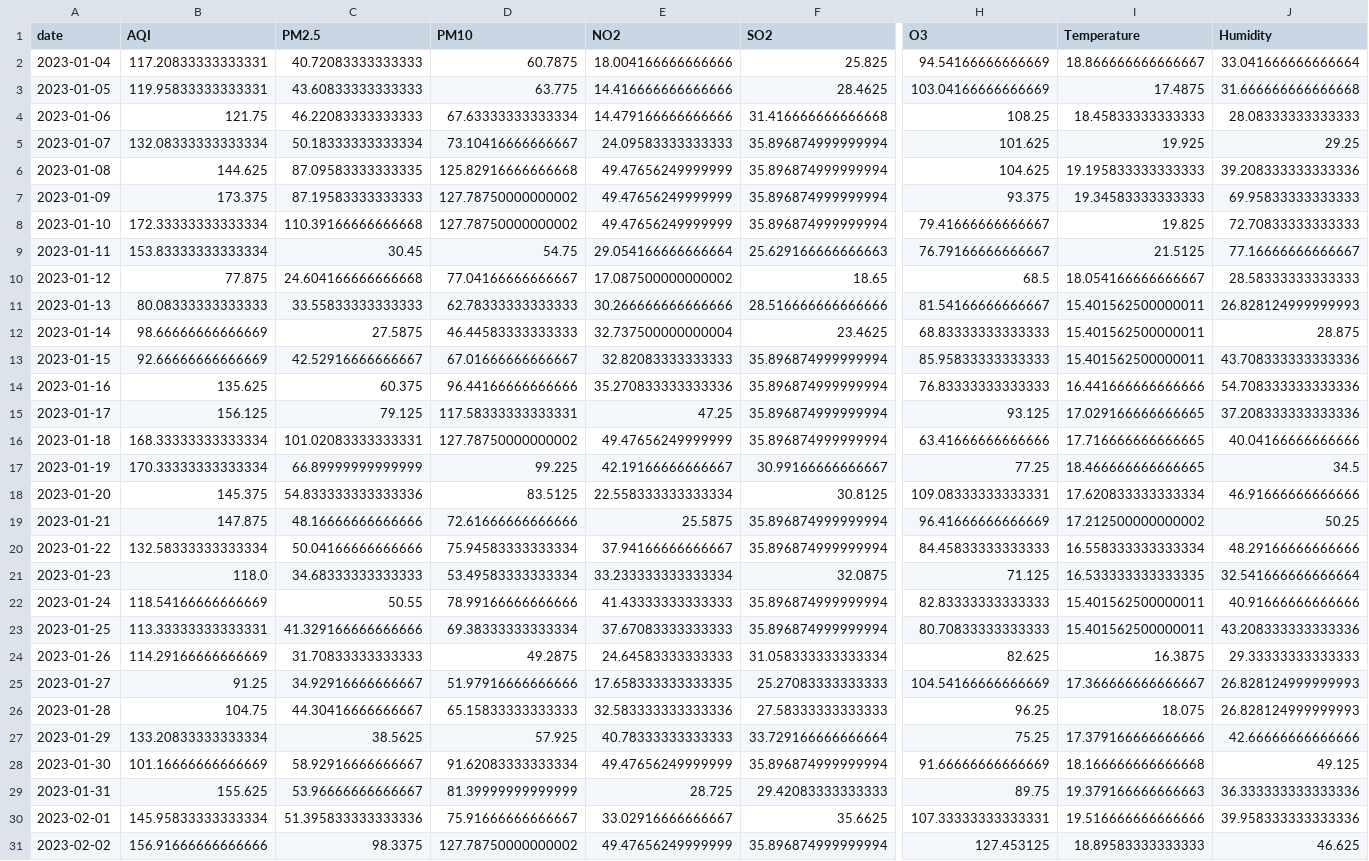
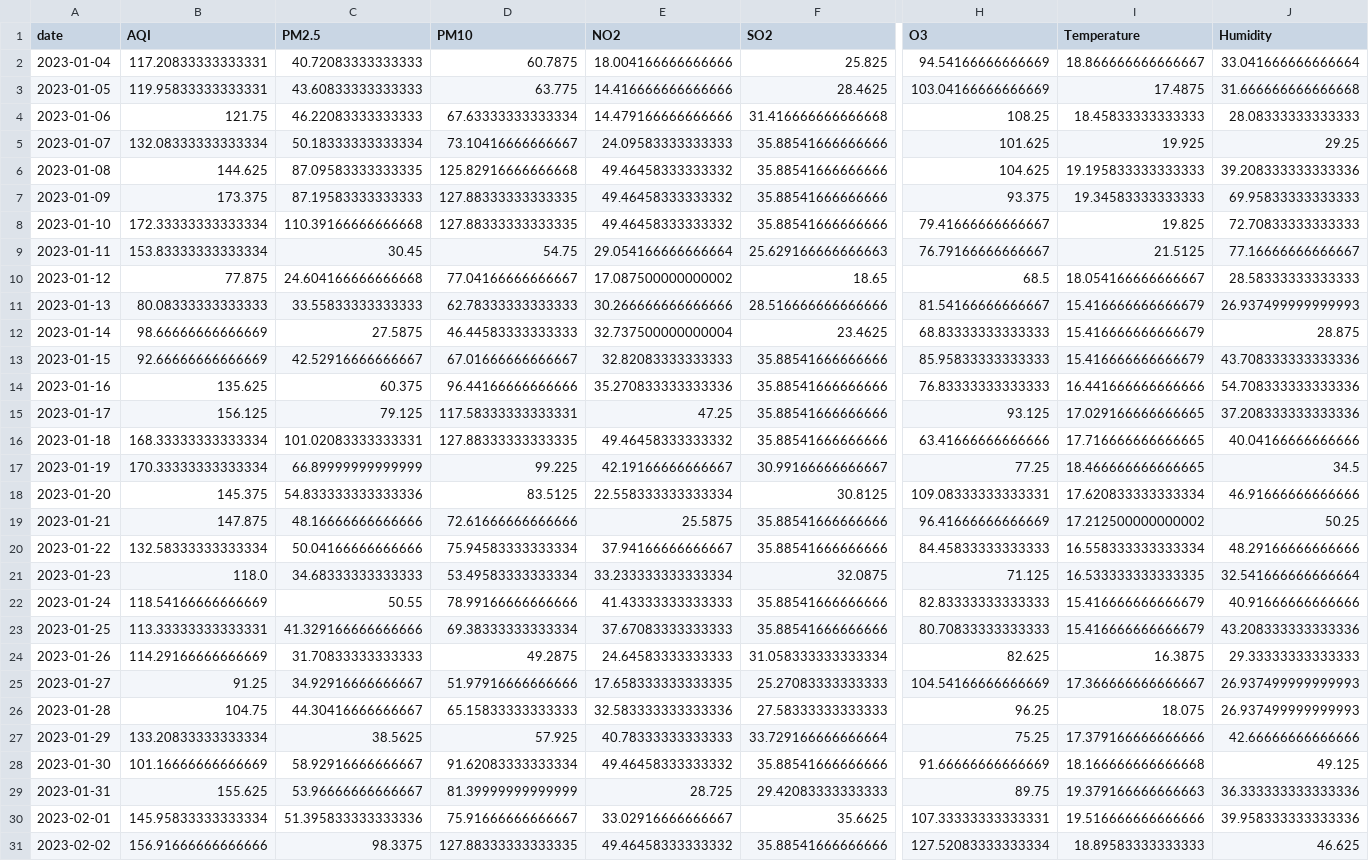
Before and after one commit to SheemaMasood381/Pearls-Karachi-AQI-Prediction-for-next-3-days-, a CSV file: processed_data/daily_karachi_preprocessed.csv, drawn as a sheet; only a part is shown, gaps mark what is left out; the diff covers the shown part only; the diff names each change by its address in the sheet, - before the commit and + after, or states it on an @@ line.

```diff
--- a/processed_data/daily_karachi_preprocessed.csv
+++ b/processed_data/daily_karachi_preprocessed.csv
-F5:F8 (SO2): 35.896874999999994
+F5:F8 (SO2): 35.88541666666666
-E6:E8 (NO2): 49.47656249999999
+E6:E8 (NO2): 49.46458333333332
-D7:D8 (PM10): 127.78750000000002
+D7:D8 (PM10): 127.88333333333335
-I11:I13 (Temperature): 15.401562500000011
+I11:I13 (Temperature): 15.416666666666679
-J11 (Humidity): 26.828124999999993
+J11 (Humidity): 26.937499999999993
-F13:F16 (SO2): 35.896874999999994
+F13:F16 (SO2): 35.88541666666666
-D16 (PM10): 127.78750000000002
+D16 (PM10): 127.88333333333335
-E16 (NO2): 49.47656249999999
+E16 (NO2): 49.46458333333332
-F19:F20 (SO2): 35.896874999999994
+F19:F20 (SO2): 35.88541666666666
-F22:F23 (SO2): 35.896874999999994
+F22:F23 (SO2): 35.88541666666666
-I22:I23 (Temperature): 15.401562500000011
+I22:I23 (Temperature): 15.416666666666679
-J25:J26 (Humidity): 26.828124999999993
+J25:J26 (Humidity): 26.937499999999993
-E28 (NO2): 49.47656249999999
+E28 (NO2): 49.46458333333332
-F28 (SO2): 35.896874999999994
+F28 (SO2): 35.88541666666666
-D31 (PM10): 127.78750000000002
+D31 (PM10): 127.88333333333335
-E31 (NO2): 49.47656249999999
+E31 (NO2): 49.46458333333332
-F31 (SO2): 35.896874999999994
+F31 (SO2): 35.88541666666666
-H31 (O3): 127.453125
+H31 (O3): 127.52083333333334
```
Also changed, not shown: 1 added row and 119 edited cells elsewhere in this file, data/karachi_daily_aqi_weather.csv, lime_explanations/lime_explanation.csv, 4 other files.
